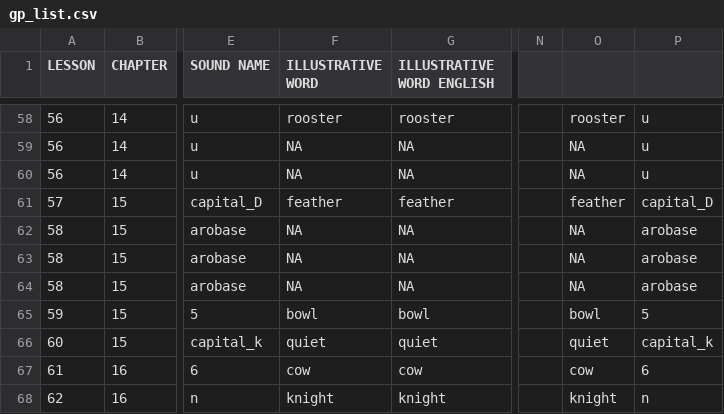
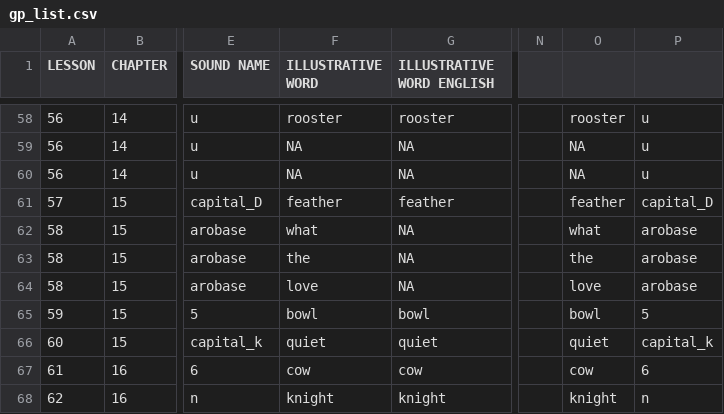
Before and after one commit to Manzalab/kalulu_v1, a CSV file: app/modules/language/assets/data/english/gp_list.csv, drawn as a sheet; only a part is shown, gaps mark what is left out; the diff names each change by its address in the sheet, - before the commit and + after, or states it on an @@ line.

```diff
--- a/app/modules/language/assets/data/english/gp_list.csv
+++ b/app/modules/language/assets/data/english/gp_list.csv
-F62 (ILLUSTRATIVE WORD): NA
+F62 (ILLUSTRATIVE WORD): what
-O62: NA
+O62: what
-F63 (ILLUSTRATIVE WORD): NA
+F63 (ILLUSTRATIVE WORD): the
-O63: NA
+O63: the
-F64 (ILLUSTRATIVE WORD): NA
+F64 (ILLUSTRATIVE WORD): love
-O64: NA
+O64: love
```
Also changed, not shown: app/modules/language/assets/data/english/plan.csv, app/modules/language/assets/data/english/words_list.csv, 6 other files.
